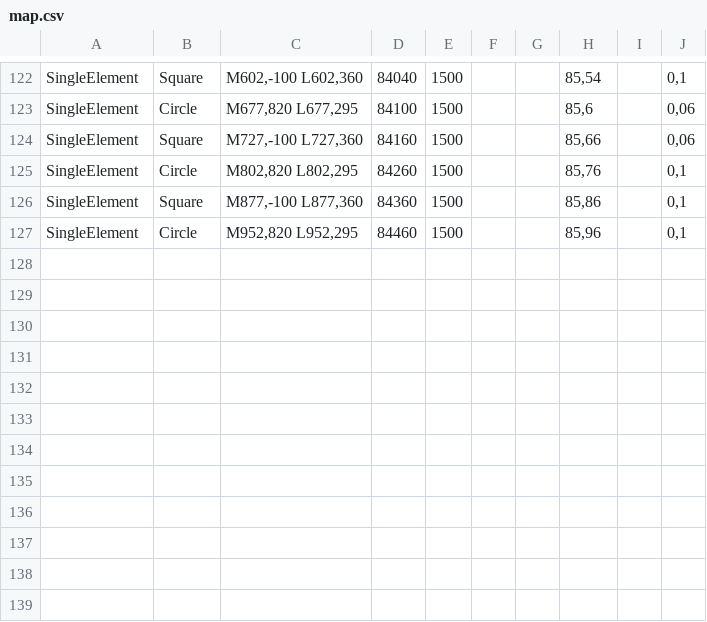
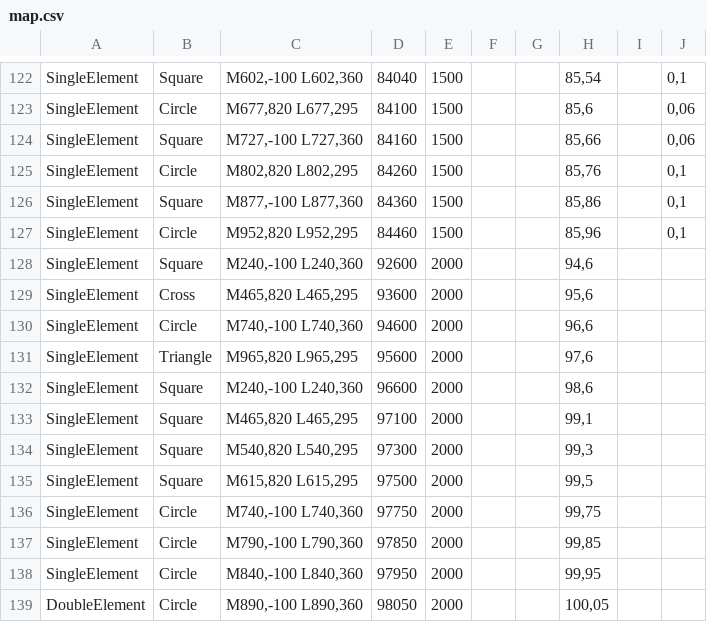
Before and after one commit to Sparin/TheStage, a CSV file: TheStage/TheStage/Resources/Missions/[Demo] The Blob Symphony/map.csv, drawn as a sheet; only a part is shown, gaps mark what is left out; the diff names each change by its address in the sheet, - before the commit and + after, or states it on an @@ line.

```diff
--- a/TheStage/TheStage/Resources/Missions/[Demo] The Blob Symphony/map.csv
+++ b/TheStage/TheStage/Resources/Missions/[Demo] The Blob Symphony/map.csv
+row 128: SingleElement | Square | M240,-100 L240,360 | 92600 | 2000 |  |  | 94,6
+row 129: SingleElement | Cross | M465,820 L465,295 | 93600 | 2000 |  |  | 95,6
+row 130: SingleElement | Circle | M740,-100 L740,360 | 94600 | 2000 |  |  | 96,6
+row 131: SingleElement | Triangle | M965,820 L965,295 | 95600 | 2000 |  |  | 97,6
+row 132: SingleElement | Square | M240,-100 L240,360 | 96600 | 2000 |  |  | 98,6
+row 133: SingleElement | Square | M465,820 L465,295 | 97100 | 2000 |  |  | 99,1
+row 134: SingleElement | Square | M540,820 L540,295 | 97300 | 2000 |  |  | 99,3
+row 135: SingleElement | Square | M615,820 L615,295 | 97500 | 2000 |  |  | 99,5
+row 136: SingleElement | Circle | M740,-100 L740,360 | 97750 | 2000 |  |  | 99,75
+row 137: SingleElement | Circle | M790,-100 L790,360 | 97850 | 2000 |  |  | 99,85
+row 138: SingleElement | Circle | M840,-100 L840,360 | 97950 | 2000 |  |  | 99,95
+row 139: DoubleElement | Circle | M890,-100 L890,360 | 98050 | 2000 |  |  | 100,05
```
Also changed, not shown: 2 other files.
